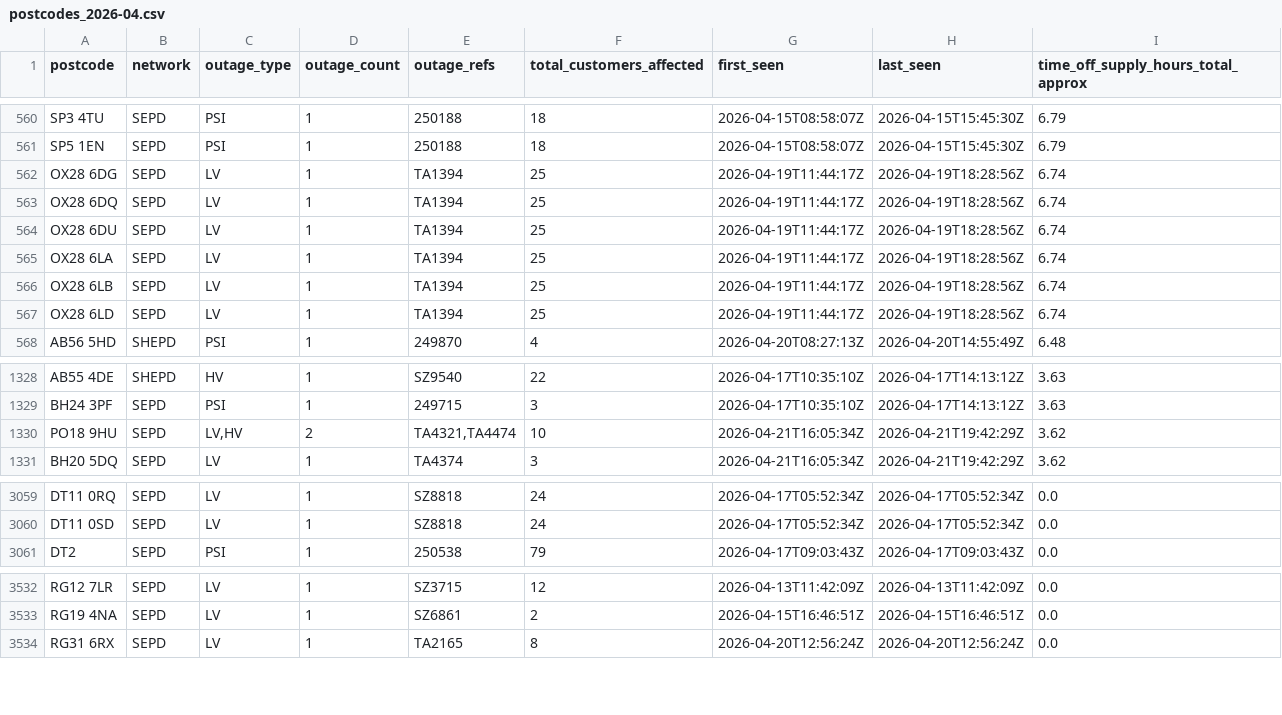
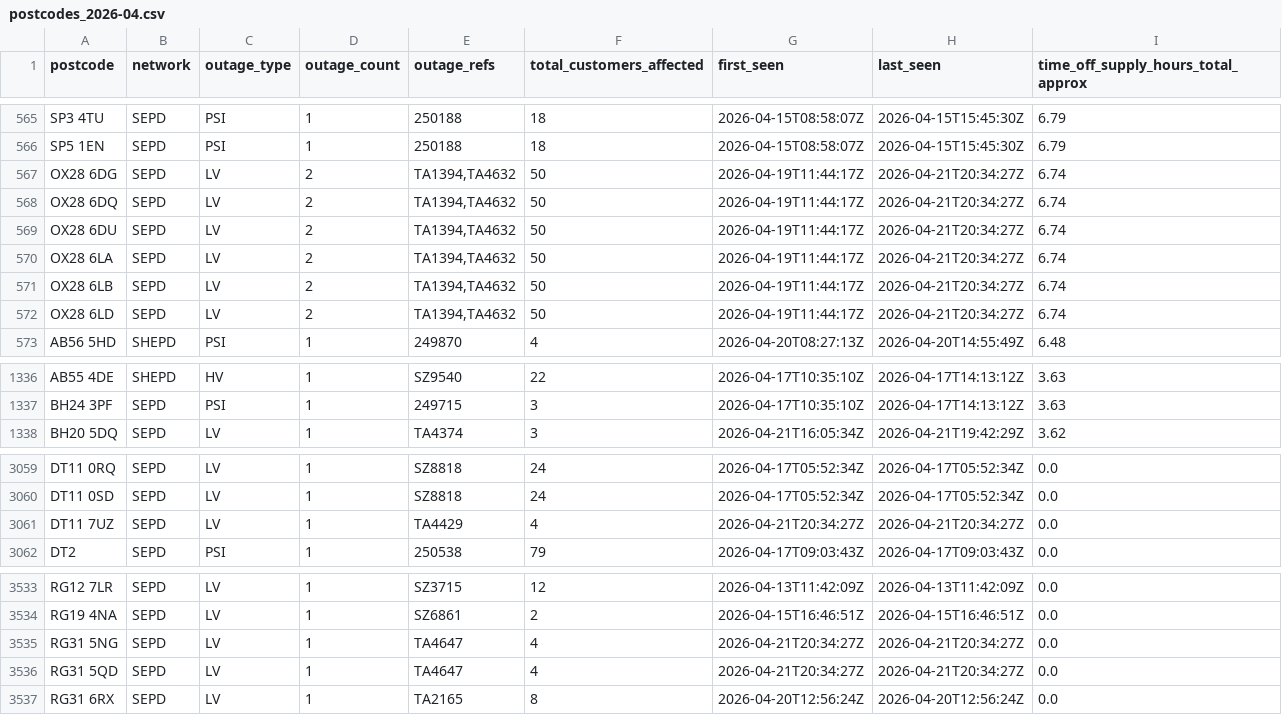
Before and after one commit to hatch-sse/powercuts-mvp, a CSV file: data/exports/monthly/postcodes_2026-04.csv, drawn as a sheet; only a part is shown, gaps mark what is left out; the diff covers the shown part only.

```diff
--- a/data/exports/monthly/postcodes_2026-04.csv
+++ b/data/exports/monthly/postcodes_2026-04.csv
@@ -561,8 +566,8 @@ SP3 4TU,SEPD,PSI,1,250188,18,2026-04-15T08:58:07Z,2026-04-15T15:45:30Z,6.79
 SP5 1EN,SEPD,PSI,1,250188,18,2026-04-15T08:58:07Z,2026-04-15T15:45:30Z,6.79
-OX28 6DG,SEPD,LV,1,TA1394,25,2026-04-19T11:44:17Z,2026-04-19T18:28:56Z,6.74
-OX28 6DQ,SEPD,LV,1,TA1394,25,2026-04-19T11:44:17Z,2026-04-19T18:28:56Z,6.74
-OX28 6DU,SEPD,LV,1,TA1394,25,2026-04-19T11:44:17Z,2026-04-19T18:28:56Z,6.74
-OX28 6LA,SEPD,LV,1,TA1394,25,2026-04-19T11:44:17Z,2026-04-19T18:28:56Z,6.74
-OX28 6LB,SEPD,LV,1,TA1394,25,2026-04-19T11:44:17Z,2026-04-19T18:28:56Z,6.74
-OX28 6LD,SEPD,LV,1,TA1394,25,2026-04-19T11:44:17Z,2026-04-19T18:28:56Z,6.74
+OX28 6DG,SEPD,LV,2,"TA1394,TA4632",50,2026-04-19T11:44:17Z,2026-04-21T20:34:27Z,6.74
+OX28 6DQ,SEPD,LV,2,"TA1394,TA4632",50,2026-04-19T11:44:17Z,2026-04-21T20:34:27Z,6.74
+OX28 6DU,SEPD,LV,2,"TA1394,TA4632",50,2026-04-19T11:44:17Z,2026-04-21T20:34:27Z,6.74
+OX28 6LA,SEPD,LV,2,"TA1394,TA4632",50,2026-04-19T11:44:17Z,2026-04-21T20:34:27Z,6.74
+OX28 6LB,SEPD,LV,2,"TA1394,TA4632",50,2026-04-19T11:44:17Z,2026-04-21T20:34:27Z,6.74
+OX28 6LD,SEPD,LV,2,"TA1394,TA4632",50,2026-04-19T11:44:17Z,2026-04-21T20:34:27Z,6.74
 AB56 5HD,SHEPD,PSI,1,249870,4,2026-04-20T08:27:13Z,2026-04-20T14:55:49Z,6.48
@@ -1329,3 +1337,2 @@ AB55 4DE,SHEPD,HV,1,SZ9540,22,2026-04-17T10:35:10Z,2026-04-17T14:13:12Z,3.63
 BH24 3PF,SEPD,PSI,1,249715,3,2026-04-17T10:35:10Z,2026-04-17T14:13:12Z,3.63
-PO18 9HU,SEPD,"LV,HV",2,"TA4321,TA4474",10,2026-04-21T16:05:34Z,2026-04-21T19:42:29Z,3.62
 BH20 5DQ,SEPD,LV,1,TA4374,3,2026-04-21T16:05:34Z,2026-04-21T19:42:29Z,3.62
@@ -3060,2 +3060,3 @@ DT11 0RQ,SEPD,LV,1,SZ8818,24,2026-04-17T05:52:34Z,2026-04-17T05:52:34Z,0.0
 DT11 0SD,SEPD,LV,1,SZ8818,24,2026-04-17T05:52:34Z,2026-04-17T05:52:34Z,0.0
+DT11 7UZ,SEPD,LV,1,TA4429,4,2026-04-21T20:34:27Z,2026-04-21T20:34:27Z,0.0
 DT2,SEPD,PSI,1,250538,79,2026-04-17T09:03:43Z,2026-04-17T09:03:43Z,0.0
@@ -3533,2 +3534,4 @@ RG12 7LR,SEPD,LV,1,SZ3715,12,2026-04-13T11:42:09Z,2026-04-13T11:42:09Z,0.0
 RG19 4NA,SEPD,LV,1,SZ6861,2,2026-04-15T16:46:51Z,2026-04-15T16:46:51Z,0.0
+RG31 5NG,SEPD,LV,1,TA4647,4,2026-04-21T20:34:27Z,2026-04-21T20:34:27Z,0.0
+RG31 5QD,SEPD,LV,1,TA4647,4,2026-04-21T20:34:27Z,2026-04-21T20:34:27Z,0.0
 RG31 6RX,SEPD,LV,1,TA2165,8,2026-04-20T12:56:24Z,2026-04-20T12:56:24Z,0.0
```
Also changed, not shown: 8 added rows and 7 removed rows elsewhere in this file, data/exports/annual/postcodes_current_year.csv, data/exports/postcodes_2026-04-14_to_2026-04-21.csv, 3 other files.
